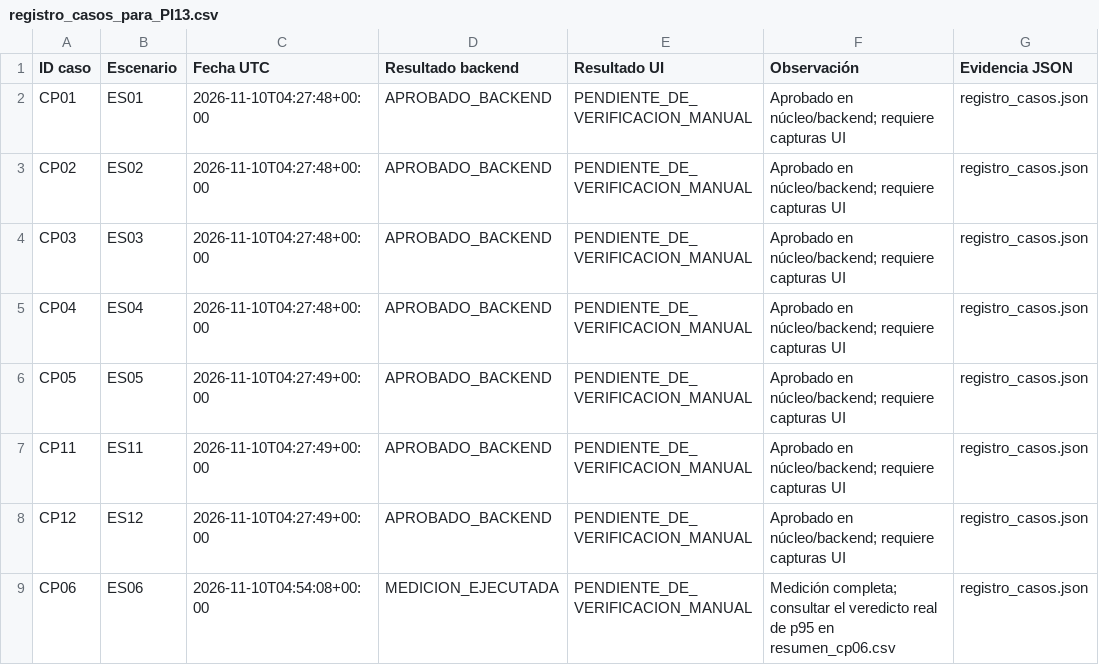
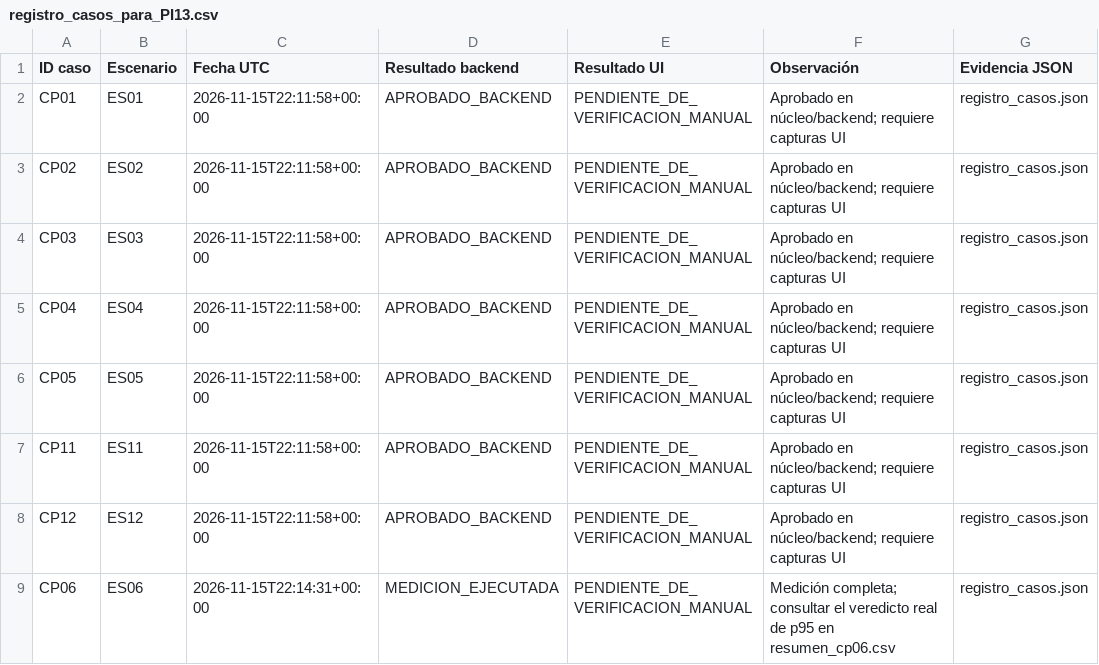
Before and after one commit to Paulinaczz/T2_Cam_Zhong_Paulina_Jiaqi, a CSV file: evidencias/pi13/validacion_local/registro_casos_para_PI13.csv, drawn as a sheet.

```diff
--- a/evidencias/pi13/validacion_local/registro_casos_para_PI13.csv
+++ b/evidencias/pi13/validacion_local/registro_casos_para_PI13.csv
@@ -1,9 +1,9 @@
 ID caso,Escenario,Fecha UTC,Resultado backend,Resultado UI,Observación,Evidencia JSON
-CP01,ES01,2026-11-10T04:27:48+00:00,APROBADO_BACKEND,PENDIENTE_DE_VERIFICACION_MANUAL,Aprobado en núcleo/backend; requiere capturas UI,registro_casos.json
-CP02,ES02,2026-11-10T04:27:48+00:00,APROBADO_BACKEND,PENDIENTE_DE_VERIFICACION_MANUAL,Aprobado en núcleo/backend; requiere capturas UI,registro_casos.json
-CP03,ES03,2026-11-10T04:27:48+00:00,APROBADO_BACKEND,PENDIENTE_DE_VERIFICACION_MANUAL,Aprobado en núcleo/backend; requiere capturas UI,registro_casos.json
-CP04,ES04,2026-11-10T04:27:48+00:00,APROBADO_BACKEND,PENDIENTE_DE_VERIFICACION_MANUAL,Aprobado en núcleo/backend; requiere capturas UI,registro_casos.json
-CP05,ES05,2026-11-10T04:27:49+00:00,APROBADO_BACKEND,PENDIENTE_DE_VERIFICACION_MANUAL,Aprobado en núcleo/backend; requiere capturas UI,registro_casos.json
-CP11,ES11,2026-11-10T04:27:49+00:00,APROBADO_BACKEND,PENDIENTE_DE_VERIFICACION_MANUAL,Aprobado en núcleo/backend; requiere capturas UI,registro_casos.json
-CP12,ES12,2026-11-10T04:27:49+00:00,APROBADO_BACKEND,PENDIENTE_DE_VERIFICACION_MANUAL,Aprobado en núcleo/backend; requiere capturas UI,registro_casos.json
-CP06,ES06,2026-11-10T04:54:08+00:00,MEDICION_EJECUTADA,PENDIENTE_DE_VERIFICACION_MANUAL,Medición completa; consultar el veredicto real de p95 en resumen_cp06.csv,registro_casos.json
+CP01,ES01,2026-11-15T22:11:58+00:00,APROBADO_BACKEND,PENDIENTE_DE_VERIFICACION_MANUAL,Aprobado en núcleo/backend; requiere capturas UI,registro_casos.json
+CP02,ES02,2026-11-15T22:11:58+00:00,APROBADO_BACKEND,PENDIENTE_DE_VERIFICACION_MANUAL,Aprobado en núcleo/backend; requiere capturas UI,registro_casos.json
+CP03,ES03,2026-11-15T22:11:58+00:00,APROBADO_BACKEND,PENDIENTE_DE_VERIFICACION_MANUAL,Aprobado en núcleo/backend; requiere capturas UI,registro_casos.json
+CP04,ES04,2026-11-15T22:11:58+00:00,APROBADO_BACKEND,PENDIENTE_DE_VERIFICACION_MANUAL,Aprobado en núcleo/backend; requiere capturas UI,registro_casos.json
+CP05,ES05,2026-11-15T22:11:58+00:00,APROBADO_BACKEND,PENDIENTE_DE_VERIFICACION_MANUAL,Aprobado en núcleo/backend; requiere capturas UI,registro_casos.json
+CP11,ES11,2026-11-15T22:11:58+00:00,APROBADO_BACKEND,PENDIENTE_DE_VERIFICACION_MANUAL,Aprobado en núcleo/backend; requiere capturas UI,registro_casos.json
+CP12,ES12,2026-11-15T22:11:58+00:00,APROBADO_BACKEND,PENDIENTE_DE_VERIFICACION_MANUAL,Aprobado en núcleo/backend; requiere capturas UI,registro_casos.json
+CP06,ES06,2026-11-15T22:14:31+00:00,MEDICION_EJECUTADA,PENDIENTE_DE_VERIFICACION_MANUAL,Medición completa; consultar el veredicto real de p95 en resumen_cp06.csv,registro_casos.json
```
Also changed, not shown: evidencias/pi13/validacion_local/casos/CP05/historial.csv, 18 other files.
